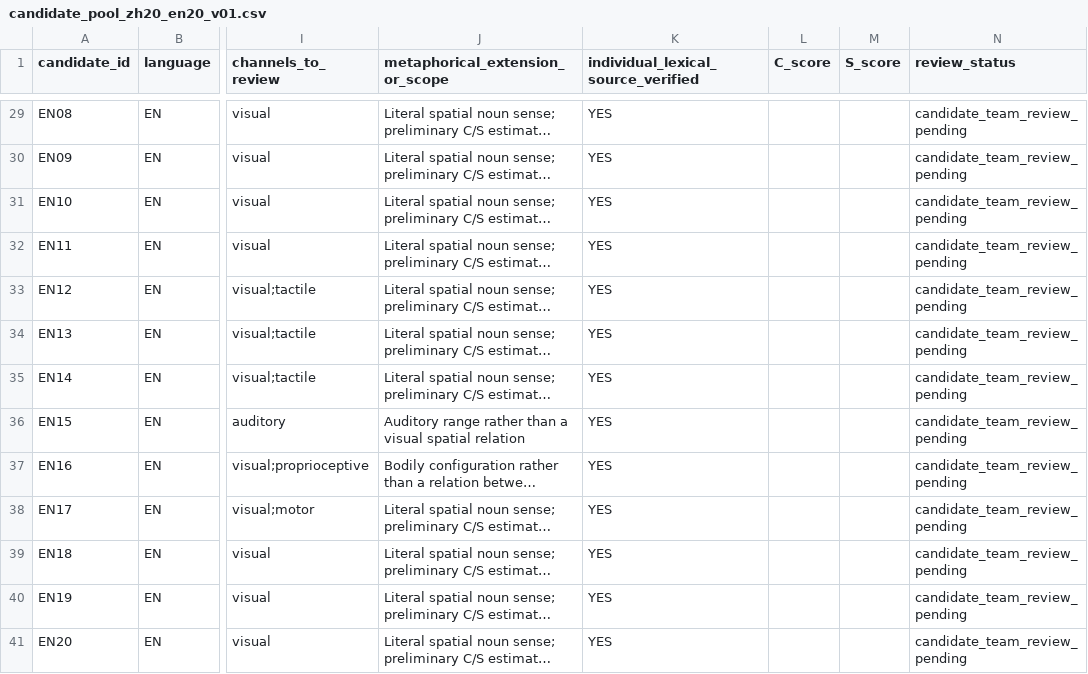
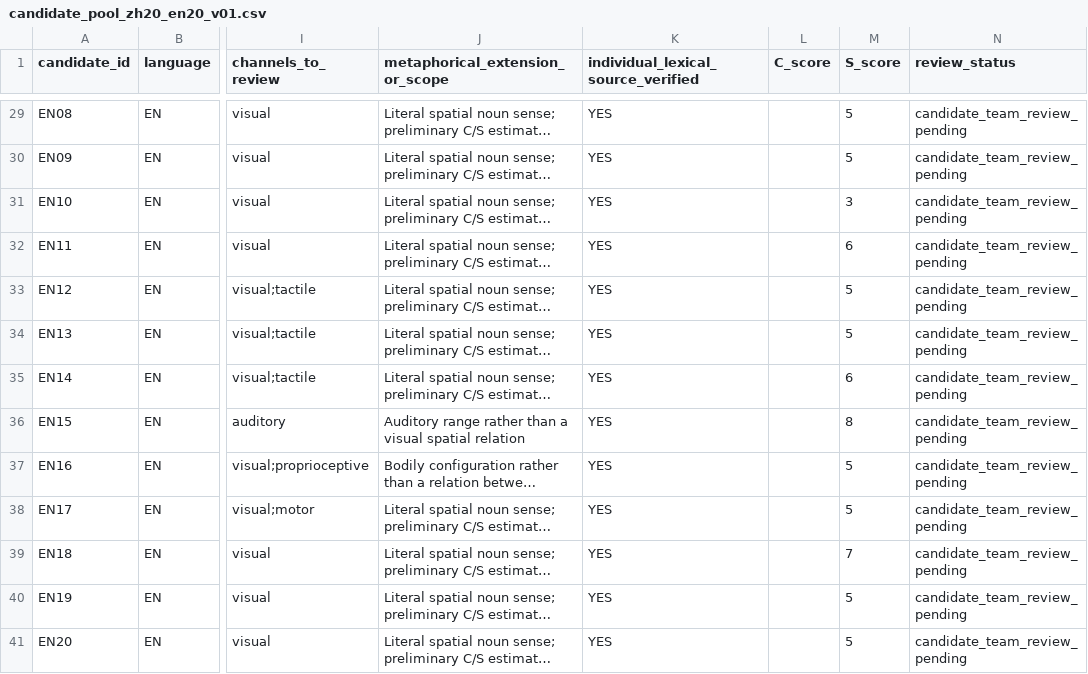
Before and after one commit to Uuu-7/Embodied-AI-and-Neurocomputational-Semantics, a CSV file: candidates/hujinnan/candidate_pool_zh20_en20_v01.csv, drawn as a sheet; only a part is shown, gaps mark what is left out; long unchanged cells end in …; the diff covers the shown part only; the diff names each change by its address in the sheet, - before the commit and + after, or states it on an @@ line.

```diff
--- a/candidates/hujinnan/candidate_pool_zh20_en20_v01.csv
+++ b/candidates/hujinnan/candidate_pool_zh20_en20_v01.csv
-M29:M30 (S_score): (empty)
+M29:M30 (S_score): 5
-M31 (S_score): (empty)
+M31 (S_score): 3
-M32 (S_score): (empty)
+M32 (S_score): 6
-M33:M34 (S_score): (empty)
+M33:M34 (S_score): 5
-M35 (S_score): (empty)
+M35 (S_score): 6
-M36 (S_score): (empty)
+M36 (S_score): 8
-M37:M38 (S_score): (empty)
+M37:M38 (S_score): 5
-M39 (S_score): (empty)
+M39 (S_score): 7
-M40:M41 (S_score): (empty)
+M40:M41 (S_score): 5
```
Also changed, not shown: 27 edited cells elsewhere in this file, candidates/chenfengru/candidate_pool_zh20_en20_v01.csv, candidates/xiayuqi/candidate_pool_zh20_en20_v01.csv, 2 other files.
